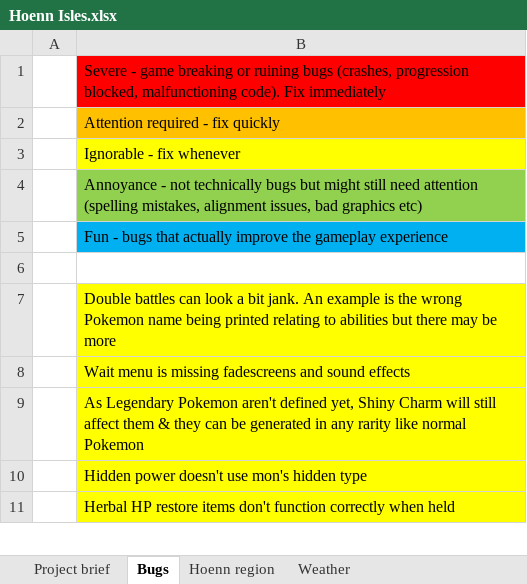
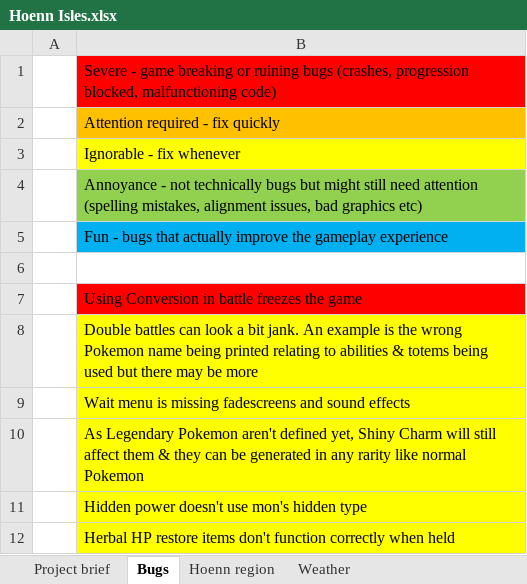
Before and after one commit to itskobold/pokeruby, an Excel workbook: hoenn isles/Hoenn Isles.xlsx, sheet Bugs, drawn as a sheet; only a part is shown; values as stored, in another font and other column widths than the file's, no borders; charts and pictures not drawn; the diff names each change by its address in the sheet, - before the commit and + after, or states it on an @@ line.

Commit message:
wards & totems
-added wards and totems!
-removed code from play_time that locks the game to super random (oops)
-bugfix: heavy weight effects running from battle properly
-bugfix: when a hold item (berry) raises a stat by more than 1 stage its color on the mon is displayed correctly

```diff
--- a/hoenn isles/Hoenn Isles.xlsx (sheet Bugs)
+++ b/hoenn isles/Hoenn Isles.xlsx (sheet Bugs)
-B1: …blocked, malfunctioning code). Fix immediately
+B1: …blocked, malfunctioning code)
-B7: Double battles can look a bit jank. An example is the wrong Pokemon name being printed relating to abilities but there may be more
+B7: Using Conversion in battle freezes the game
-B7 fill: #FFFF00
+B7 fill: #FF0000
+row 8:  | Double battles can look a bit jank. An example is the wrong Pokemon name being printed relating to abilities & totems being used but there may be more
```
Also changed, not shown: sheet Item database, charts or pictures, 11 other files.
